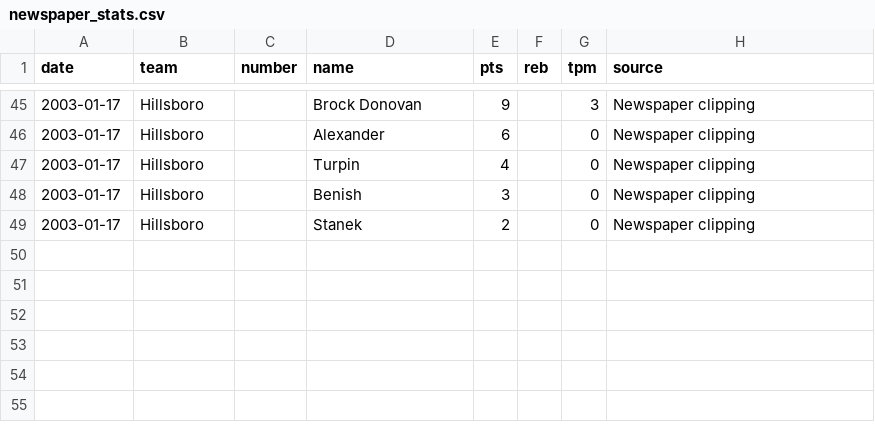
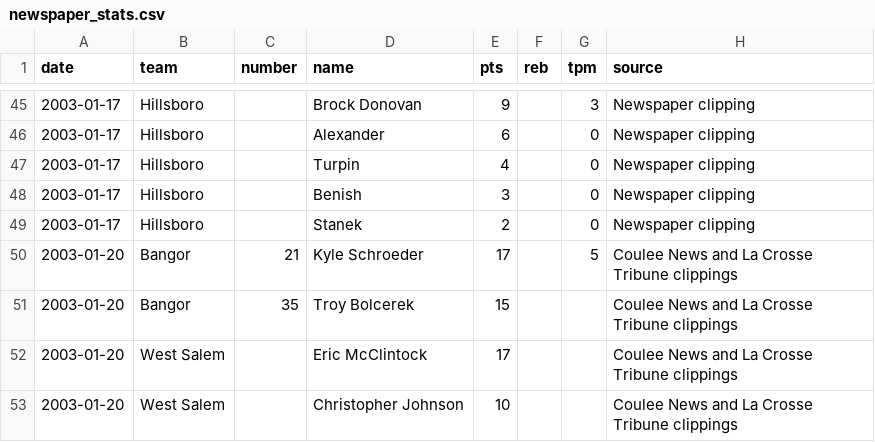
Before and after one commit to jparr021/bangor-basketball, a CSV file: overrides/newspaper_stats.csv, drawn as a sheet; only a part is shown, gaps mark what is left out.

```diff
--- a/overrides/newspaper_stats.csv
+++ b/overrides/newspaper_stats.csv
@@ -49 +49,5 @@ date,team,number,name,pts,reb,tpm,source
 2003-01-17,Hillsboro,,Stanek,2,,0,Newspaper clipping
+2003-01-20,Bangor,21,Kyle Schroeder,17,,5,Coulee News and La Crosse Tribune clippings
+2003-01-20,Bangor,35,Troy Bolcerek,15,,,Coulee News and La Crosse Tribune clippings
+2003-01-20,West Salem,,Eric McClintock,17,,,Coulee News and La Crosse Tribune clippings
+2003-01-20,West Salem,,Christopher Johnson,10,,,Coulee News and La Crosse Tribune clippings
```
Also changed, not shown: data/games.csv, data/opponent_player_games.csv, 4 other files.
